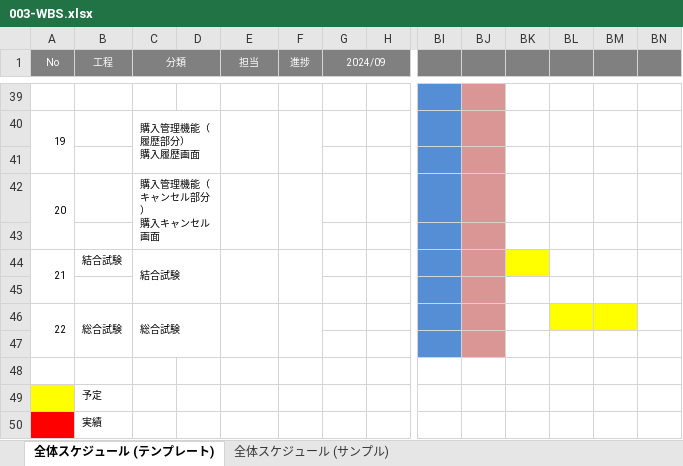
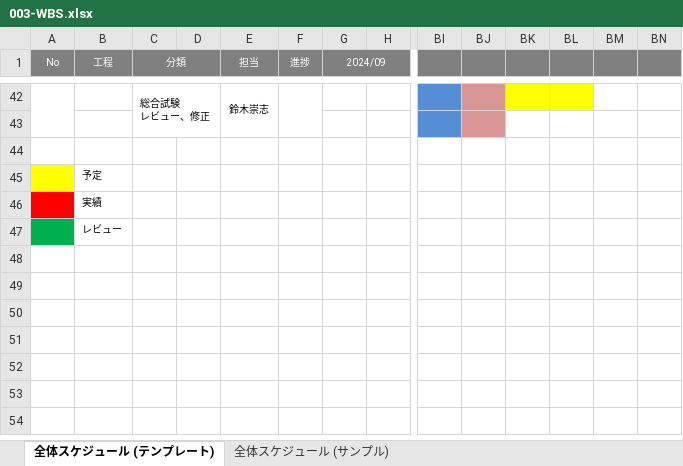
Before and after one commit to ta-suzuki007/develop, an Excel workbook: 000-要件定義/003-WBS.xlsx, sheet 全体スケジュール (テンプレート), drawn as a sheet; only a part is shown, gaps mark what is left out; values as stored, in another font and other column widths than the file's, no borders; charts and pictures not drawn; removed rows and columns are numbered as before the commit, all else as after; rows hold the shown columns only; ↵ is a line break in a cell; the diff covers the shown part only; the diff names each change by its address in the sheet, - before the commit and + after, or states it on an @@ line.

```diff
--- a/000-要件定義/003-WBS.xlsx (sheet 全体スケジュール (テンプレート))
+++ b/000-要件定義/003-WBS.xlsx (sheet 全体スケジュール (テンプレート))
+A42:A43 merged
-row 42: (empty)
+row 42:  |  | 総合試験 ↵ レビュー、修正 |  | 鈴木崇志
+C42:D43 merged
+E42:E43 merged
+F42:F43 merged
-BK42:BL42 fill: none
+BK42:BL42 fill: #FFFF00
-row 40: 19 |  | 購入管理機能（履歴部分） ↵ 購入履歴画面
-row 41: (empty)
-row 42: 20 |  | 購入管理機能（キャンセル部分） ↵ 購入キャンセル画面
-row 43: (empty)
-row 44: 21 | 結合試験 | 結合試験
-row 45: (empty)
-row 46: 22 | 総合試験 | 総合試験
+row 47:  | レビュー
```
Also changed, not shown: 18 added rows, 15 removed rows, 5 edited cells and cell formats elsewhere in this sheet, 000-要件定義/006-要件定義書.xlsx, 2 other files.
